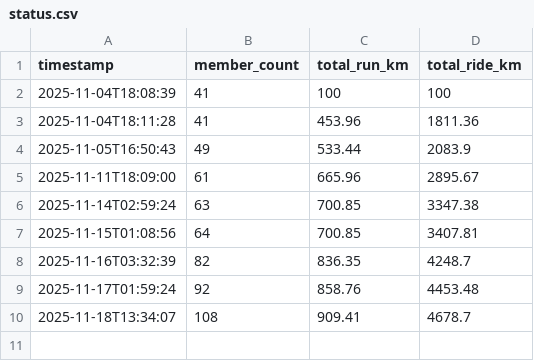
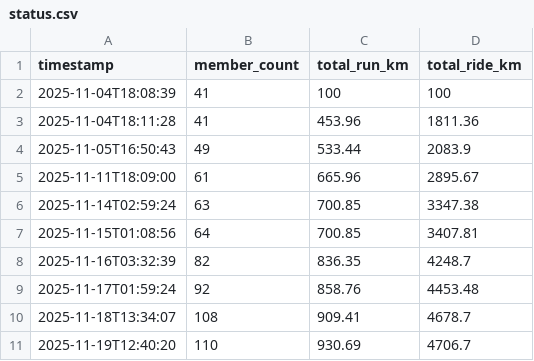
Before and after one commit to Prahladhnc/Fit1300, a CSV file: status.csv, drawn as a sheet; the diff names each change by its address in the sheet, - before the commit and + after, or states it on an @@ line.

```diff
--- a/status.csv
+++ b/status.csv
+row 11: 2025-11-19T12:40:20 | 110 | 930.69 | 4706.7
```
Also changed, not shown: 2 other files.
